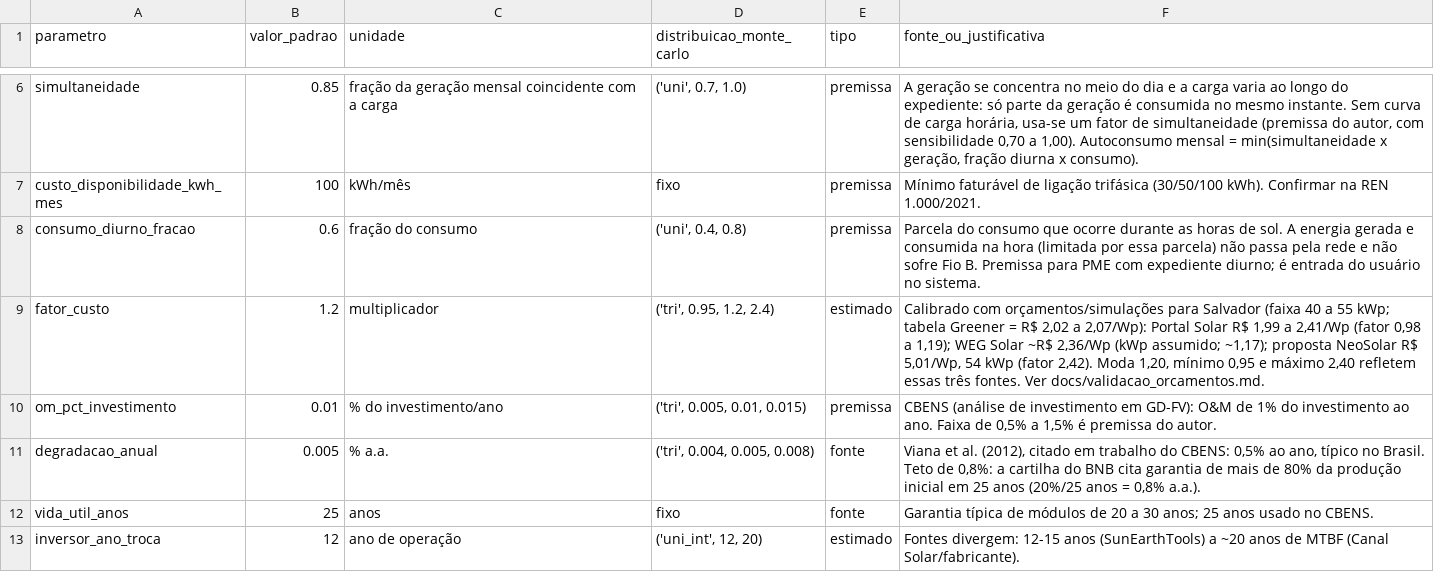
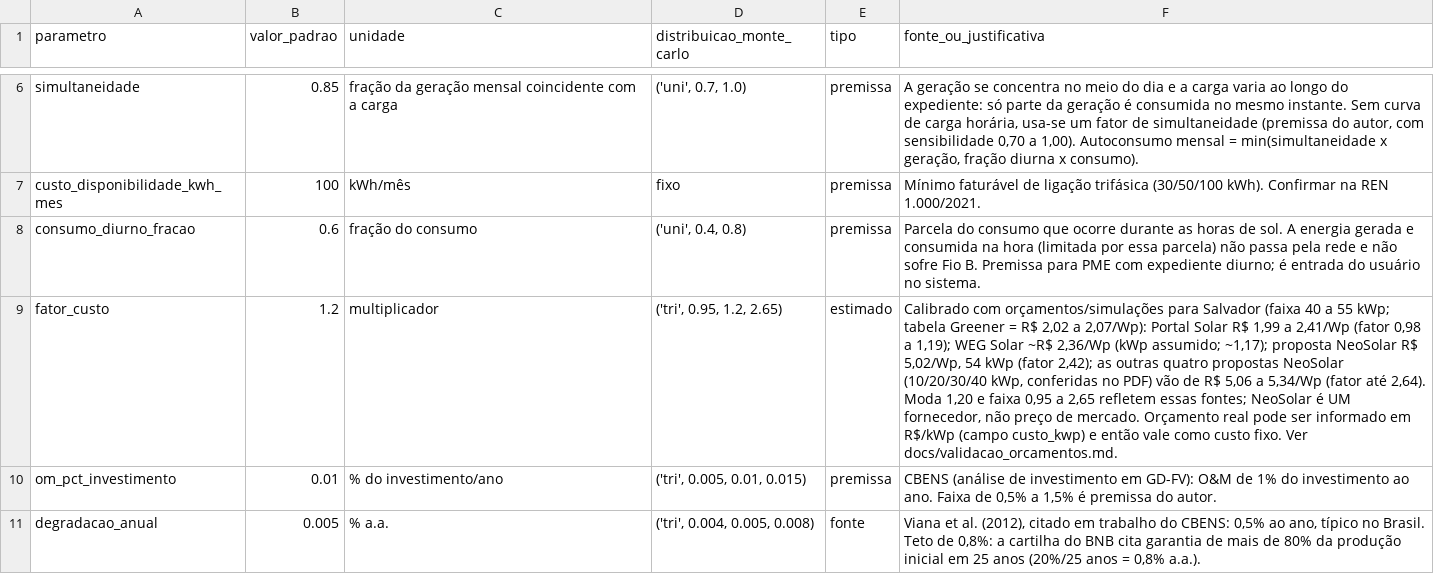
Before and after one commit to brunocer8/SAD, a CSV file: sad_solar/parametros_premissas.csv, drawn as a sheet; only a part is shown, gaps mark what is left out; the shorter side is filled out with more unchanged rows; the diff names each change by its address in the sheet, - before the commit and + after, or states it on an @@ line.

```diff
--- a/sad_solar/parametros_premissas.csv
+++ b/sad_solar/parametros_premissas.csv
-D9 (distribuicao_monte_carlo): ('tri', 0.95, 1.2, 2.4)
+D9 (distribuicao_monte_carlo): ('tri', 0.95, 1.2, 2.65)
-F9 (fonte_ou_justificativa): …NeoSolar R$ 5,01/Wp, 54 kWp (fator 2,42). Moda 1,20, mínimo 0,95 e máximo 2,40 refletem essas três fontes. Ver docs/validacao_orcamentos.md.
+F9 (fonte_ou_justificativa): …NeoSolar R$ 5,02/Wp, 54 kWp (fator 2,42); as outras quatro propostas NeoSolar (10/20/30/40 kWp, conferidas no PDF) vão de R$ 5,06 a 5,34/Wp (fator até 2,64). Moda 1,20 e faixa 0,95 a 2,65 refletem essas fontes; NeoSolar é UM fornecedor, não preço de mercado. Orçamento real pode ser informado em R$/kWp (campo custo_kwp) e então vale como custo fixo. Ver docs/validacao_orcamentos.md.
```
Also changed, not shown: 16 other files.
